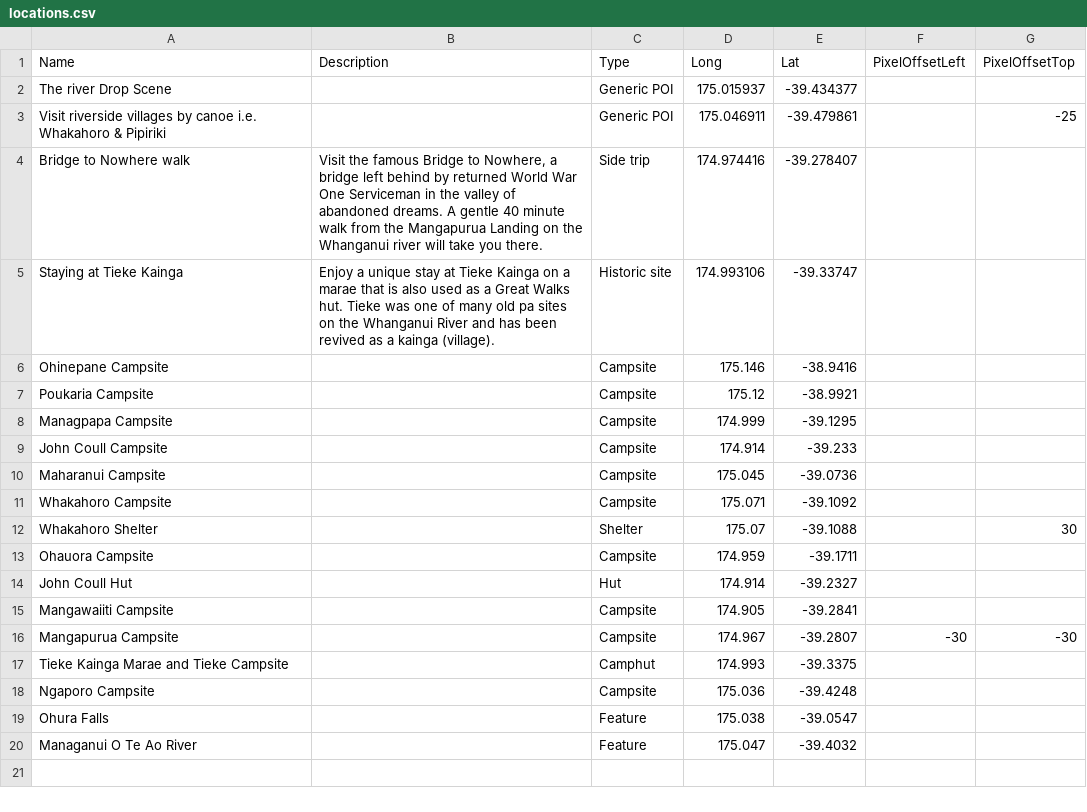
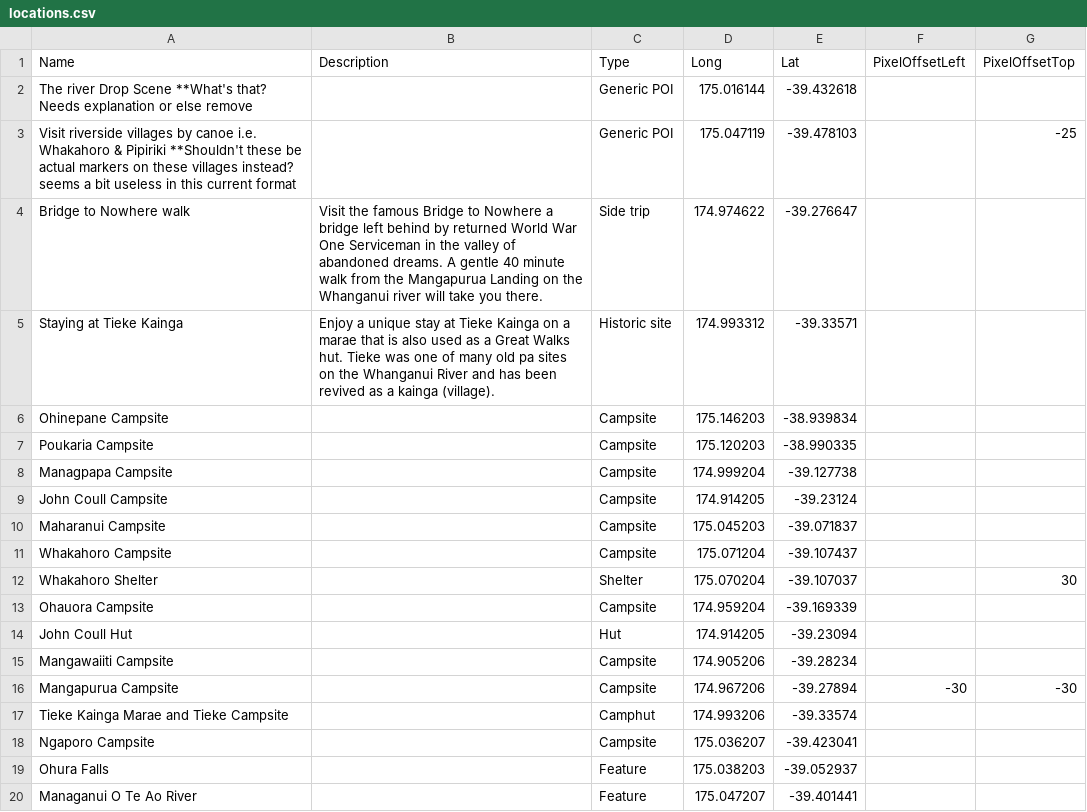
Before and after one commit to greatwalks/greatwalks-builder, a CSV file: walks/Whanganui Journey/locations.csv, drawn as a sheet.

```diff
--- a/walks/Whanganui Journey/locations.csv
+++ b/walks/Whanganui Journey/locations.csv
@@ -1,20 +1,20 @@
 Name,Description,Type,Long,Lat,PixelOffsetLeft,PixelOffsetTop
-"The river Drop Scene "," ","Generic POI","175.015937","-39.434377"," "," "
-"Visit riverside villages by canoe i.e. Whakahoro & Pipiriki"," ","Generic POI","175.046911","-39.479861"," ","-25"
-"Bridge to Nowhere walk","Visit the famous Bridge to Nowhere, a bridge left behind by returned World War One Serviceman in the valley of abandoned dreams. A gentle 40 minute walk from the Mangapurua Landing on the Whanganui river will take you there.","Side trip","174.974416","-39.278407"," "," "
-"Staying at Tieke Kainga","Enjoy a unique stay at Tieke Kainga on a marae that is also used as a Great Walks hut. Tieke was one of many old pa sites on the Whanganui River and has been revived as a kainga (village).","Historic site","174.993106","-39.33747"," "," "
-"Ohinepane Campsite"," ","Campsite","175.146","-38.9416"," "," "
-"Poukaria Campsite"," ","Campsite","175.12","-38.9921"," "," "
-"Managpapa Campsite"," ","Campsite","174.999","-39.1295"," "," "
-"John Coull Campsite"," ","Campsite","174.914","-39.233"," "," "
-"Maharanui Campsite"," ","Campsite","175.045","-39.0736"," "," "
-"Whakahoro Campsite"," ","Campsite","175.071","-39.1092"," "," "
-"Whakahoro Shelter"," ","Shelter","175.07","-39.1088"," ","30"
-"Ohauora Campsite"," ","Campsite","174.959","-39.1711"," "," "
-"John Coull Hut"," ","Hut","174.914","-39.2327"," "," "
-"Mangawaiiti Campsite"," ","Campsite","174.905","-39.2841"," "," "
-"Mangapurua Campsite"," ","Campsite","174.967","-39.2807","-30","-30"
-"Tieke Kainga Marae and Tieke Campsite"," ","Camphut","174.993","-39.3375"," "," "
-"Ngaporo Campsite"," ","Campsite","175.036","-39.4248"," "," "
-"Ohura Falls"," ","Feature","175.038","-39.0547"," "," "
-"Managanui O Te Ao River"," ","Feature","175.047","-39.4032"," "," "
+"The river Drop Scene **What's that? Needs explanation or else remove"," ","Generic POI","175.016144","-39.432618"," "," "
+"Visit riverside villages by canoe i.e. Whakahoro & Pipiriki **Shouldn't these be actual markers on these villages instead? seems a bit useless in this current format"," ","Generic POI","175.047119","-39.478103"," ","-25"
+"Bridge to Nowhere walk","Visit the famous Bridge to Nowhere  a bridge left behind by returned World War One Serviceman in the valley of abandoned dreams. A gentle 40 minute walk from the Mangapurua Landing on the Whanganui river will take you there.","Side trip","174.974622","-39.276647"," "," "
+"Staying at Tieke Kainga","Enjoy a unique stay at Tieke Kainga on a marae that is also used as a Great Walks hut. Tieke was one of many old pa sites on the Whanganui River and has been revived as a kainga (village).","Historic site","174.993312","-39.33571"," "," "
+"Ohinepane Campsite"," ","Campsite","175.146203","-38.939834"," "," "
+"Poukaria Campsite"," ","Campsite","175.120203","-38.990335"," "," "
+"Managpapa Campsite"," ","Campsite","174.999204","-39.127738"," "," "
+"John Coull Campsite"," ","Campsite","174.914205","-39.23124"," "," "
+"Maharanui Campsite"," ","Campsite","175.045203","-39.071837"," "," "
+"Whakahoro Campsite"," ","Campsite","175.071204","-39.107437"," "," "
+"Whakahoro Shelter"," ","Shelter","175.070204","-39.107037"," ","30"
+"Ohauora Campsite"," ","Campsite","174.959204","-39.169339"," "," "
+"John Coull Hut"," ","Hut","174.914205","-39.23094"," "," "
+"Mangawaiiti Campsite"," ","Campsite","174.905206","-39.28234"," "," "
+"Mangapurua Campsite"," ","Campsite","174.967206","-39.27894","-30","-30"
+"Tieke Kainga Marae and Tieke Campsite"," ","Camphut","174.993206","-39.33574"," "," "
+"Ngaporo Campsite"," ","Campsite","175.036207","-39.423041"," "," "
+"Ohura Falls"," ","Feature","175.038203","-39.052937"," "," "
+"Managanui O Te Ao River"," ","Feature","175.047207","-39.401441"," "," "
```
Also changed, not shown: walks/Abel Tasman Coast Track/locations.csv, walks/Heaphy Track/locations.csv, 12 other files.
